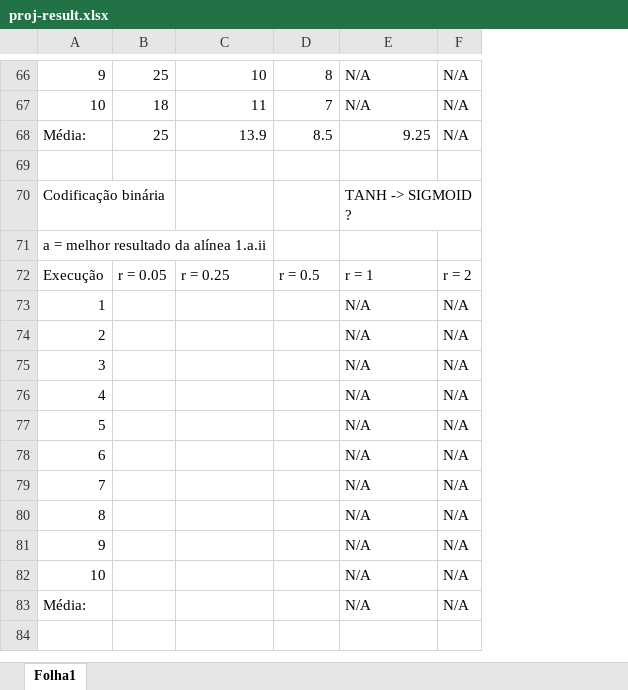
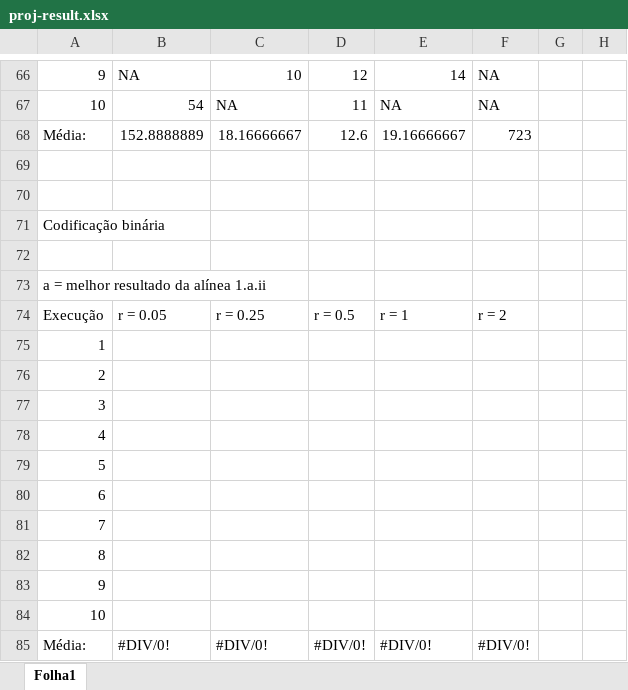
Before and after one commit to Krfld/ISEL-IASC, an Excel workbook: proj-result.xlsx, sheet Folha1, drawn as a sheet; only a part is shown, gaps mark what is left out; values as stored, in another font and other column widths than the file's, no cell formats; removed rows and columns are numbered as before the commit, all else as after; the diff covers the shown part only; the diff names each change by its address in the sheet, - before the commit and + after, or states it on an @@ line.

```diff
--- a/proj-result.xlsx (sheet Folha1)
+++ b/proj-result.xlsx (sheet Folha1)
-column B, rows 66-67: 25 | 18; row 72: r = 0.05
+column B, rows 66-67: NA | 54; row 74: r = 0.05
-column F, rows 66-67: N/A | N/A; rows 72-82: r = 2 | N/A | N/A | N/A | N/A | N/A | N/A | N/A | N/A | N/A | N/A
+column F, rows 66-67: NA | NA; row 74: r = 2
+column G, empty
+column H, empty
-D66: 8
+D66: 12
-E66: N/A
+E66: 14
-C67: 11
+C67: NA
-D67: 7
+D67: 11
-E67: N/A
+E67: NA
-row 68: Média: | 25 | 13.9 | 8.5 | 9.25 | N/A
+row 68: Média: | 152.8888889 | 18.16666667 | 12.6 | 19.16666667 | 723
+row 70: (empty)
-E71: TANH -> SIGMOID ?
+E71: (empty)
+row 72: (empty)
-E75:E84: N/A
+E75:E84: (empty)
-row 83: Média: |  |  |  | N/A | N/A
+row 85: Média: | #DIV/0! | #DIV/0! | #DIV/0! | #DIV/0! | #DIV/0!
```
Also changed, not shown: 31 added rows, 31 removed rows and 29 edited cells elsewhere in this sheet, cell formats, formulas that keep their value, 4 other files.
